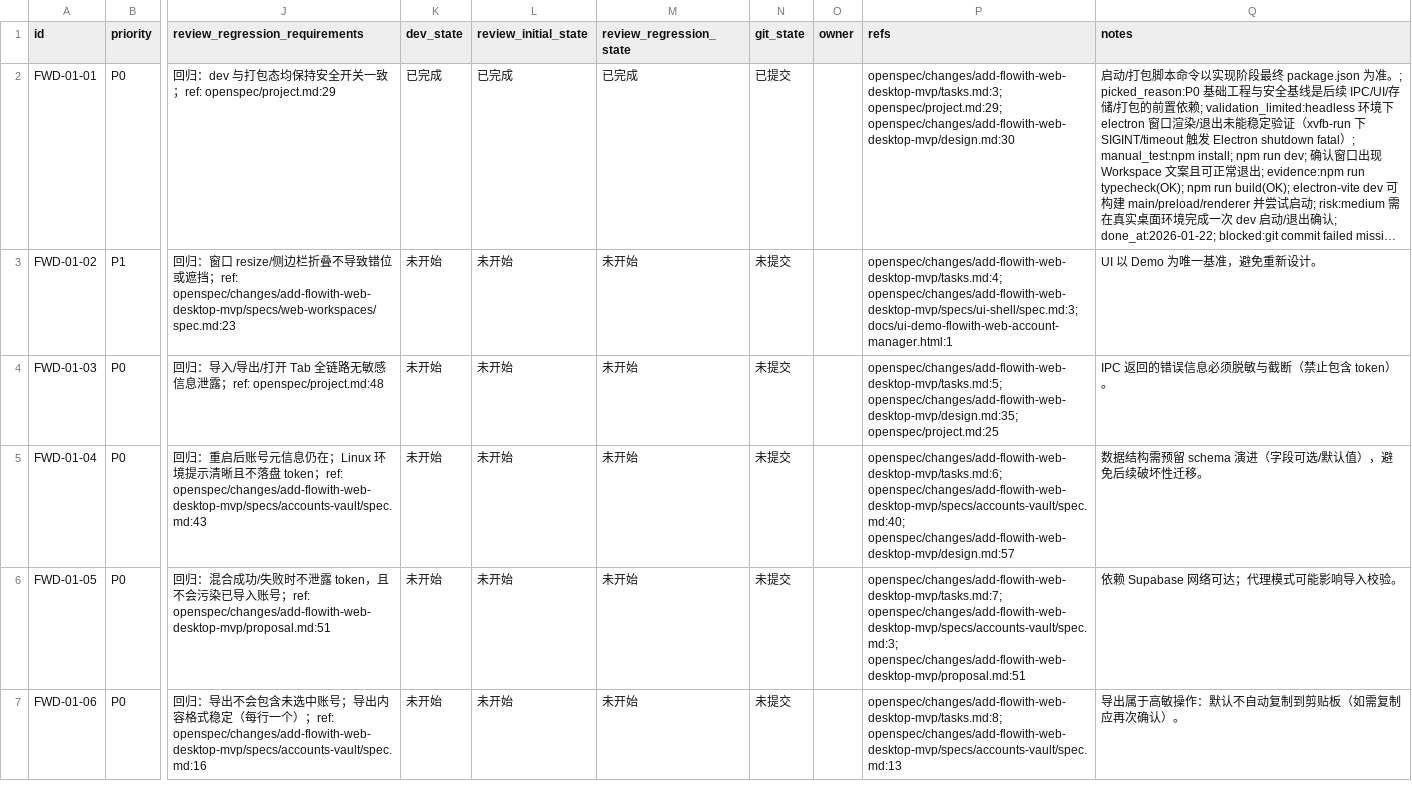
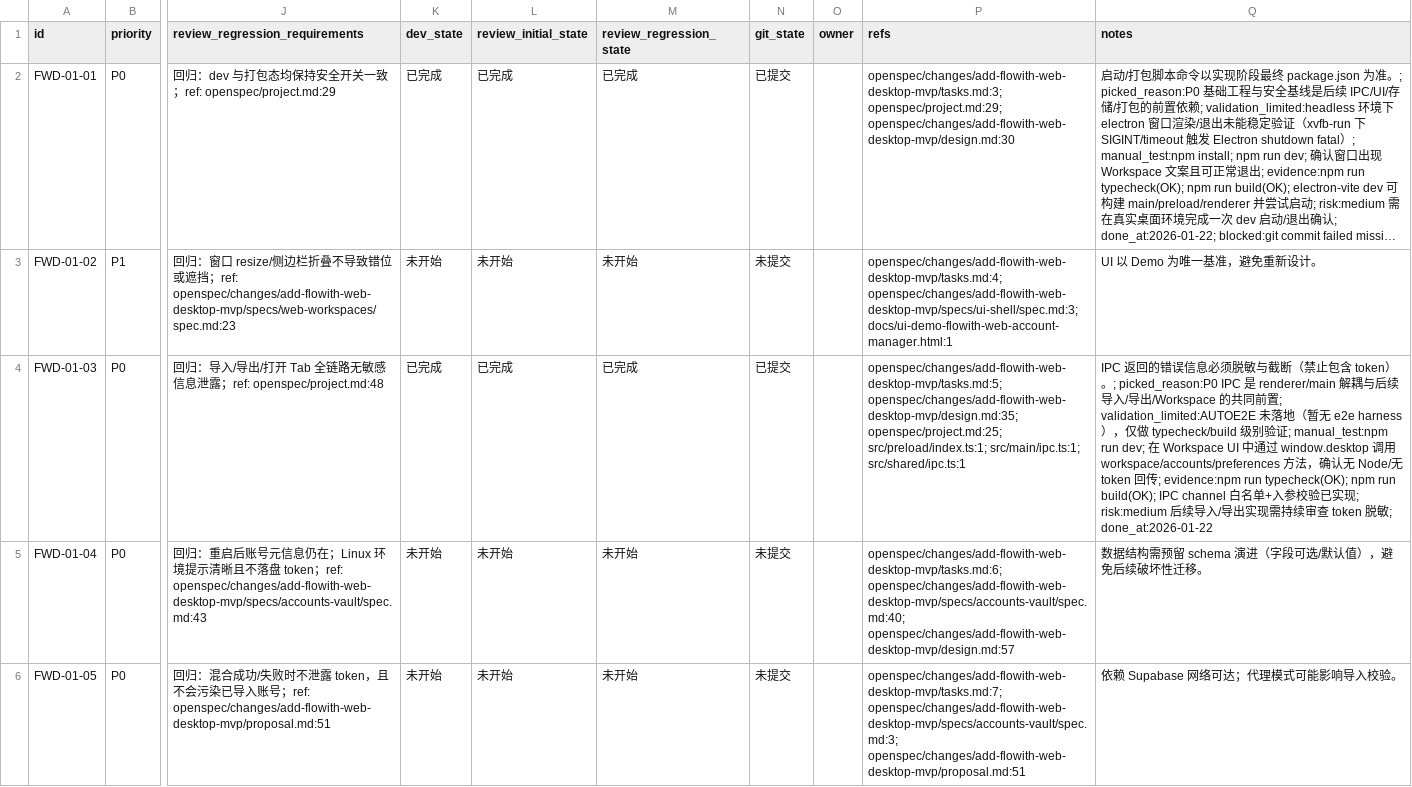
Before and after one commit to WindC0X/Flowith-web-account-manager, a CSV file: issues/2026-01-22_09-46-47-add-flowith-web-desktop-mvp.csv, drawn as a sheet; only a part is shown, gaps mark what is left out; the shorter side is filled out with more unchanged rows; long unchanged cells end in …; the diff names each change by its address in the sheet, - before the commit and + after, or states it on an @@ line.

```diff
--- a/issues/2026-01-22_09-46-47-add-flowith-web-desktop-mvp.csv
+++ b/issues/2026-01-22_09-46-47-add-flowith-web-desktop-mvp.csv
-K4 (dev_state): 未开始
+K4 (dev_state): 已完成
-L4 (review_initial_state): 未开始
+L4 (review_initial_state): 已完成
-M4 (review_regression_state): 未开始
+M4 (review_regression_state): 已完成
-N4 (git_state): 未提交
+N4 (git_state): 已提交
-P4 (refs): openspec/changes/add-flowith-web-desktop-mvp/tasks.md:5; openspec/changes/add-flowith-web-desktop-mvp/design.md:35; openspec/project.md:25
+P4 (refs): openspec/changes/add-flowith-web-desktop-mvp/tasks.md:5; openspec/changes/add-flowith-web-desktop-mvp/design.md:35; openspec/project.md:25; src/preload/index.ts:1; src/main/ipc.ts:1; src/shared/ipc.ts:1
-Q4 (notes): …token）。
+Q4 (notes): …token）。; picked_reason:P0 IPC 是 renderer/main 解耦与后续导入/导出/Workspace 的共同前置; validation_limited:AUTOE2E 未落地（暂无 e2e harness），仅做 typecheck/build 级别验证; manual_test:npm run dev; 在 Workspace UI 中通过 window.desktop 调用 workspace/accounts/preferences 方法，确认无 Node/无 token 回传; evidence:npm run typecheck(OK); npm run build(OK); IPC channel 白名单+入参校验已实现; risk:medium 后续导入/导出实现需持续审查 token 脱敏; done_at:2026-01-22
```
Also changed, not shown: 5 other files.
